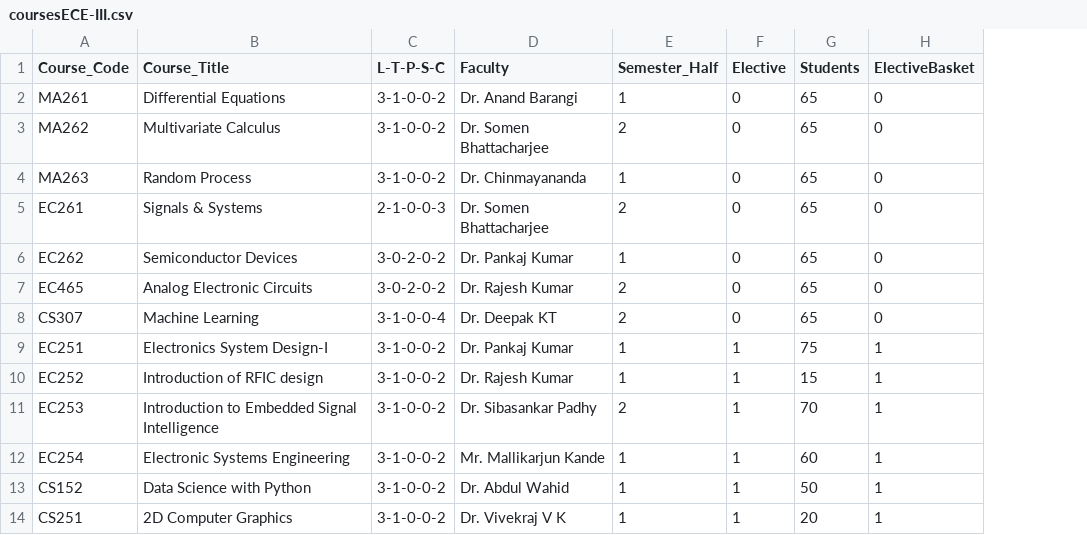
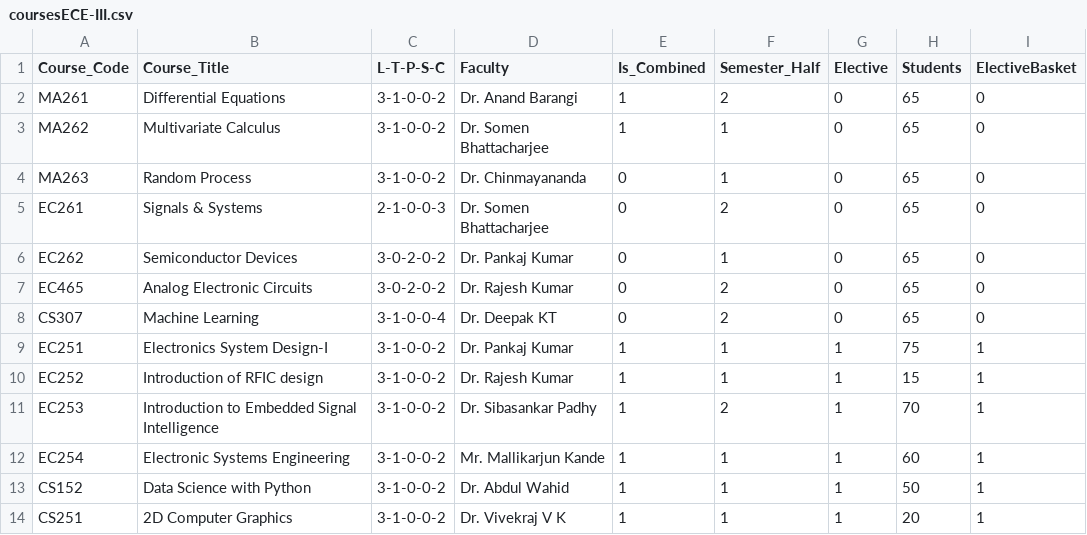
Before and after one commit to MayankBSahu/Automated-Timetable-scheduling-IIIT-Dharwad, a CSV file: data/coursesECE-III.csv, drawn as a sheet; addresses are those after the commit; the diff names each change by its address in the sheet, - before the commit and + after, or states it on an @@ line.

```diff
--- a/data/coursesECE-III.csv
+++ b/data/coursesECE-III.csv
+column E (Is_Combined), rows 2-14: 1 | 1 | 0 | 0 | 0 | 0 | 0 | 1 | 1 | 1 | 1 | 1 | 1
-F2 (Semester_Half): 1
+F2 (Semester_Half): 2
-F3 (Semester_Half): 2
+F3 (Semester_Half): 1
```
Also changed, not shown: data/coursesDSAI-I.csv, data/coursesDSAI-III.csv, 5 other files.
